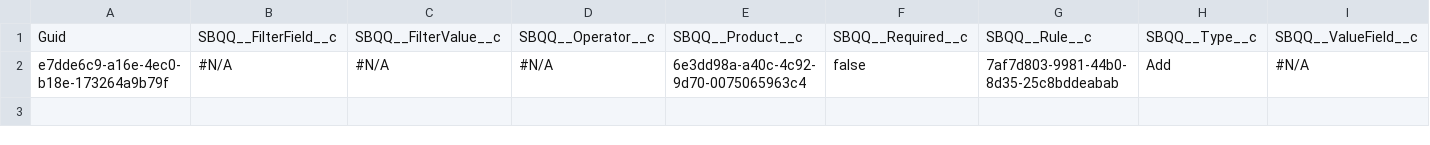
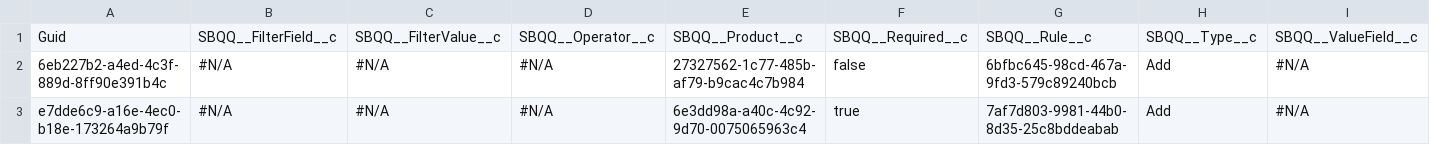
Before and after one commit to Prodlymoover/CPQ--Test-35, a CSV file: SBQQ__ProductAction__c.csv, drawn as a sheet; only a part is shown; addresses are those after the commit; rows hold the shown columns only; the diff names each change by its address in the sheet, - before the commit and + after, or states it on an @@ line.

```diff
--- a/SBQQ__ProductAction__c.csv
+++ b/SBQQ__ProductAction__c.csv
+row 2: 6eb227b2-a4ed-4c3f-889d-8ff90e391b4c | #N/A | #N/A | #N/A | 27327562-1c77-485b-af79-b9cac4c7b984 | false | 6bfbc645-98cd-467a-9fd3-579c89240bcb | Add | #N/A
-F3: false
+F3: true
```
Also changed, not shown: SBQQ__ConfigurationRule__c.csv, SBQQ__ErrorCondition__c.csv, 1 other file.
